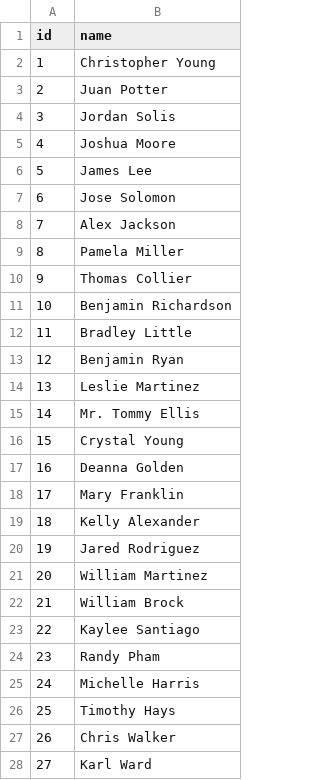
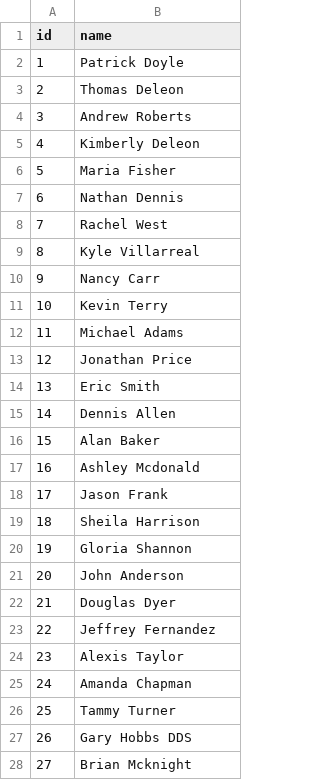
Before and after one commit to ManoelKenpachi/validateFile, a CSV file: dados.csv, drawn as a sheet; only a part is shown; the diff covers the shown part only.

Commit message:
Adicionando comparação do zip, que simula um arquivo. E com uma consulta hasheada e protegida no banco de dados. Dimunindo quantidade de processos

```diff
--- a/dados.csv
+++ b/dados.csv
@@ -1,28 +1,28 @@
 id,name
-1,Christopher Young
-2,Juan Potter
-3,Jordan Solis
-4,Joshua Moore
-5,James Lee
-6,Jose Solomon
-7,Alex Jackson
-8,Pamela Miller
-9,Thomas Collier
-10,Benjamin Richardson
-11,Bradley Little
-12,Benjamin Ryan
-13,Leslie Martinez
-14,Mr. Tommy Ellis
-15,Crystal Young
-16,Deanna Golden
-17,Mary Franklin
-18,Kelly Alexander
-19,Jared Rodriguez
-20,William Martinez
-21,William Brock
-22,Kaylee Santiago
-23,Randy Pham
-24,Michelle Harris
-25,Timothy Hays
-26,Chris Walker
-27,Karl Ward
+1,Patrick Doyle
+2,Thomas Deleon
+3,Andrew Roberts
+4,Kimberly Deleon
+5,Maria Fisher
+6,Nathan Dennis
+7,Rachel West
+8,Kyle Villarreal
+9,Nancy Carr
+10,Kevin Terry
+11,Michael Adams
+12,Jonathan Price
+13,Eric Smith
+14,Dennis Allen
+15,Alan Baker
+16,Ashley Mcdonald
+17,Jason Frank
+18,Sheila Harrison
+19,Gloria Shannon
+20,John Anderson
+21,Douglas Dyer
+22,Jeffrey Fernandez
+23,Alexis Taylor
+24,Amanda Chapman
+25,Tammy Turner
+26,Gary Hobbs DDS
+27,Brian Mcknight
```
Also changed, not shown: 173 edited cells elsewhere in this file, 7 other files.
